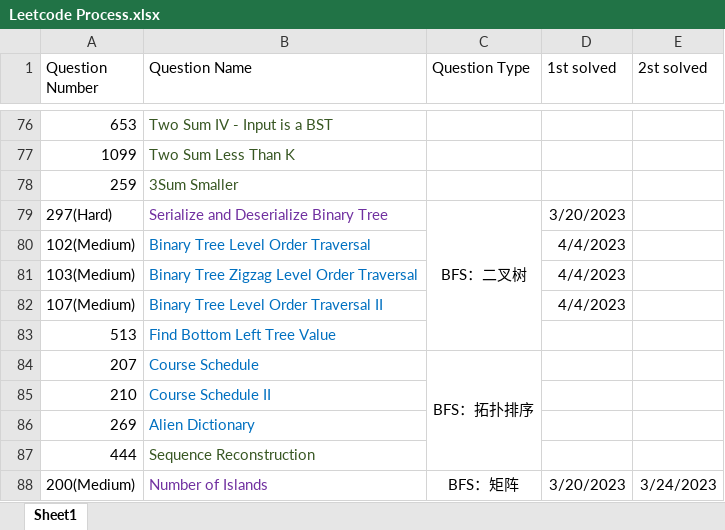
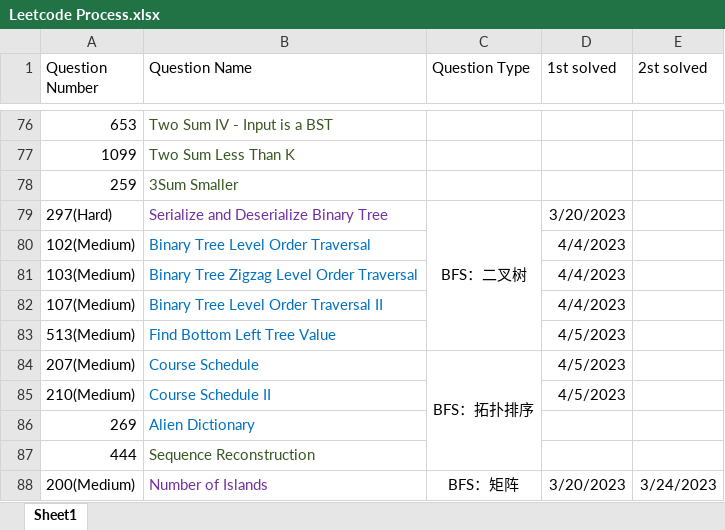
Before and after one commit to calebhuangsea/Leetcode, an Excel workbook: Leetcode Process.xlsx, sheet Sheet1, drawn as a sheet; only a part is shown, gaps mark what is left out; values as stored, in another font and other column widths than the file's, no borders; removed rows and columns are numbered as before the commit, all else as after; the diff names each change by its address in the sheet, - before the commit and + after, or states it on an @@ line.

```diff
--- a/Leetcode Process.xlsx (sheet Sheet1)
+++ b/Leetcode Process.xlsx (sheet Sheet1)
-row 83: 513 | Find Bottom Left Tree Value
+row 83: 513(Medium) | Find Bottom Left Tree Value |  | 4/5/2023
-A84 (Question Number): 207
+A84 (Question Number): 207(Medium)
-D84 (1st solved): (empty)
+D84 (1st solved): 4/5/2023
-row 85: 210 | Course Schedule II
+row 85: 210(Medium) | Course Schedule II |  | 4/5/2023
```
Also changed, not shown: 7 other files.
